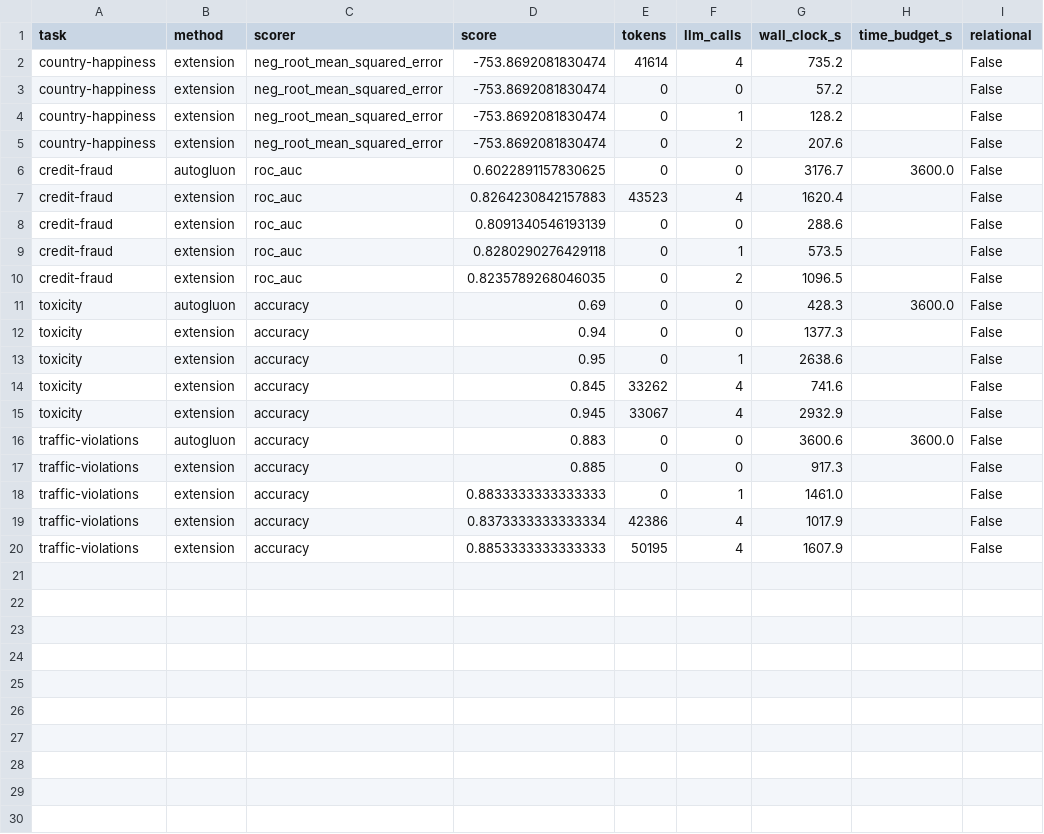
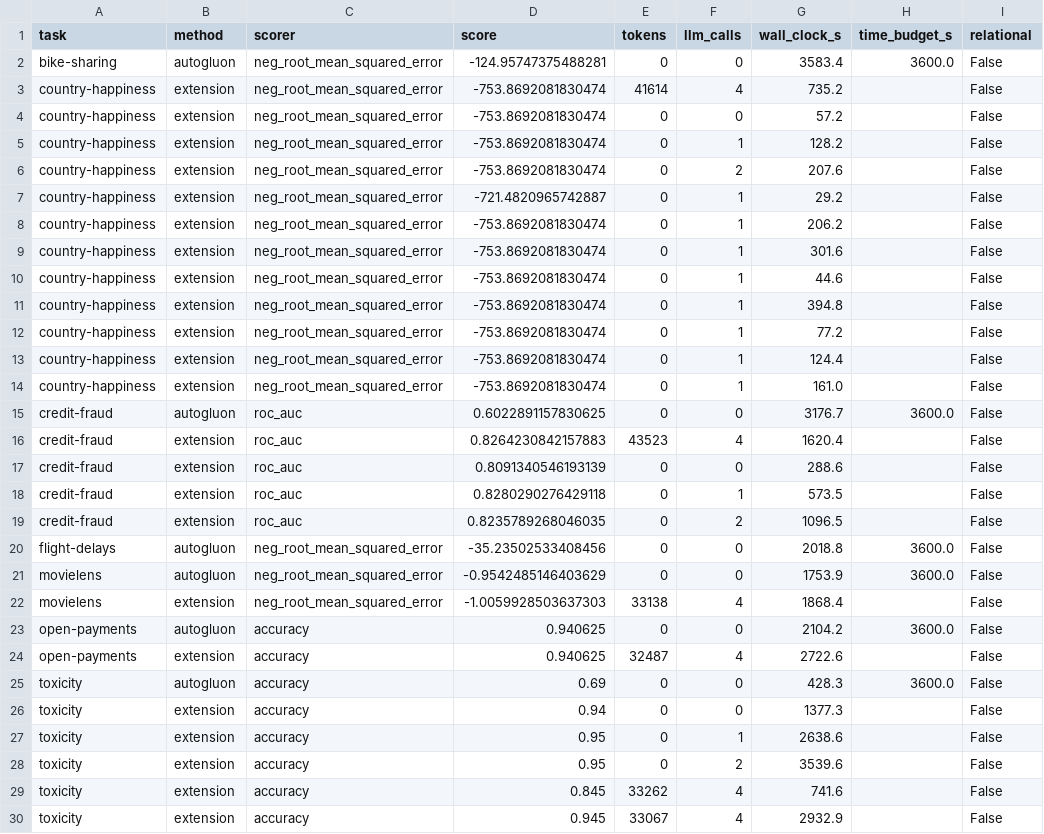
Before and after one commit to Carlosing/mle-star-mcts-skrub, a CSV file: results/figures/comparison.csv, drawn as a sheet; only a part is shown; the shorter side is filled out with more unchanged rows; the diff covers the shown part only; the diff names each change by its address in the sheet, - before the commit and + after, or states it on an @@ line.

Commit message:
test: sweep results for country-happiness, plotting helper functions

```diff
--- a/results/figures/comparison.csv
+++ b/results/figures/comparison.csv
+row 2: bike-sharing | autogluon | neg_root_mean_squared_error | -124.95747375488281 | 0 | 0 | 3583.4 | 3600.0 | False
+row 7: country-happiness | extension | neg_root_mean_squared_error | -721.4820965742887 | 0 | 1 | 29.2 |  | False
+row 8: country-happiness | extension | neg_root_mean_squared_error | -753.8692081830474 | 0 | 1 | 206.2 |  | False
+row 9: country-happiness | extension | neg_root_mean_squared_error | -753.8692081830474 | 0 | 1 | 301.6 |  | False
+row 10: country-happiness | extension | neg_root_mean_squared_error | -753.8692081830474 | 0 | 1 | 44.6 |  | False
+row 11: country-happiness | extension | neg_root_mean_squared_error | -753.8692081830474 | 0 | 1 | 394.8 |  | False
+row 12: country-happiness | extension | neg_root_mean_squared_error | -753.8692081830474 | 0 | 1 | 77.2 |  | False
+row 13: country-happiness | extension | neg_root_mean_squared_error | -753.8692081830474 | 0 | 1 | 124.4 |  | False
+row 14: country-happiness | extension | neg_root_mean_squared_error | -753.8692081830474 | 0 | 1 | 161.0 |  | False
+row 20: flight-delays | autogluon | neg_root_mean_squared_error | -35.23502533408456 | 0 | 0 | 2018.8 | 3600.0 | False
+row 21: movielens | autogluon | neg_root_mean_squared_error | -0.9542485146403629 | 0 | 0 | 1753.9 | 3600.0 | False
+row 22: movielens | extension | neg_root_mean_squared_error | -1.0059928503637303 | 33138 | 4 | 1868.4 |  | False
+row 23: open-payments | autogluon | accuracy | 0.940625 | 0 | 0 | 2104.2 | 3600.0 | False
+row 24: open-payments | extension | accuracy | 0.940625 | 32487 | 4 | 2722.6 |  | False
+row 28: toxicity | extension | accuracy | 0.95 | 0 | 2 | 3539.6 |  | False
```
Also changed, not shown: 3 added rows elsewhere in this file, 19 other files.
